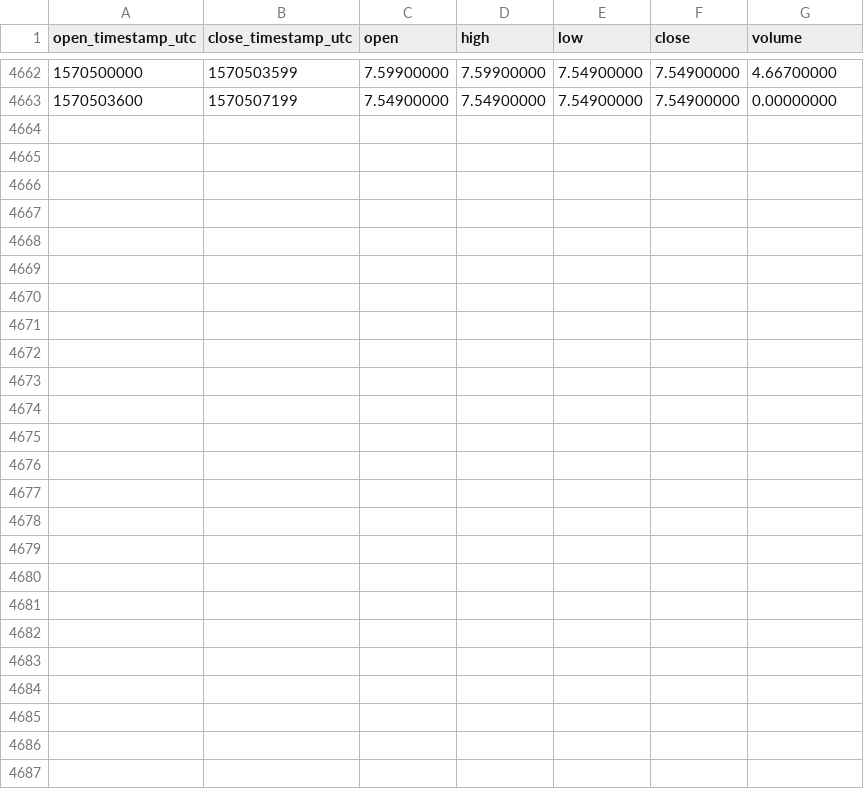
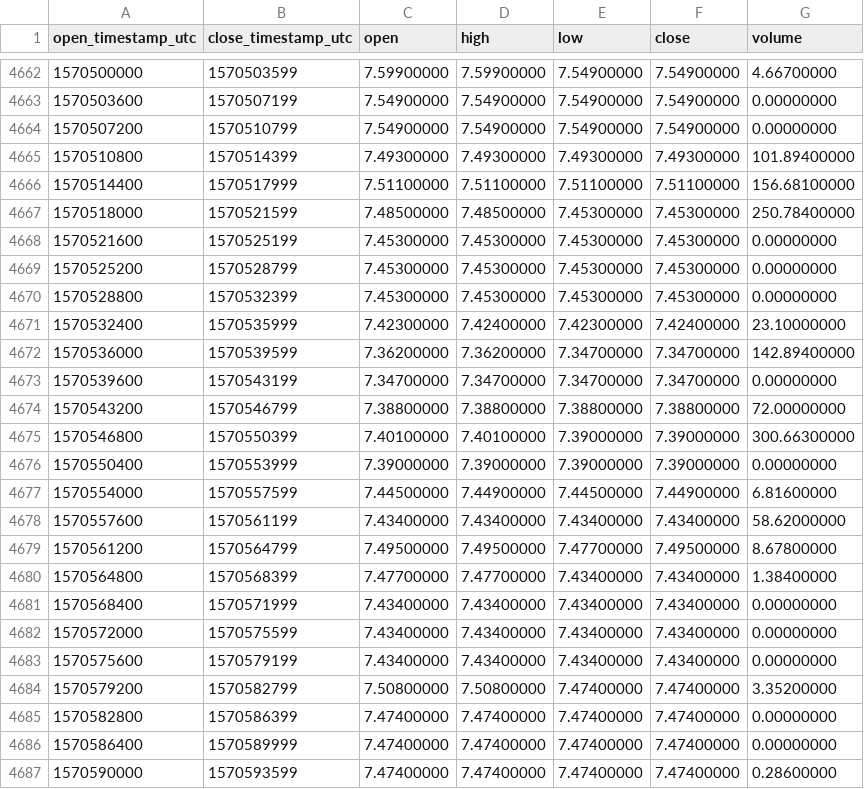
Before and after one commit to cryptobigbro/binance-NEOPAX, a CSV file: binance-NEOPAX-1h.csv, drawn as a sheet; only a part is shown, gaps mark what is left out; the diff names each change by its address in the sheet, - before the commit and + after, or states it on an @@ line.

Commit message:
Update OHLCV data.

```diff
--- a/binance-NEOPAX-1h.csv
+++ b/binance-NEOPAX-1h.csv
+row 4664: 1570507200 | 1570510799 | 7.54900000 | 7.54900000 | 7.54900000 | 7.54900000 | 0.00000000
+row 4665: 1570510800 | 1570514399 | 7.49300000 | 7.49300000 | 7.49300000 | 7.49300000 | 101.89400000
+row 4666: 1570514400 | 1570517999 | 7.51100000 | 7.51100000 | 7.51100000 | 7.51100000 | 156.68100000
+row 4667: 1570518000 | 1570521599 | 7.48500000 | 7.48500000 | 7.45300000 | 7.45300000 | 250.78400000
+row 4668: 1570521600 | 1570525199 | 7.45300000 | 7.45300000 | 7.45300000 | 7.45300000 | 0.00000000
+row 4669: 1570525200 | 1570528799 | 7.45300000 | 7.45300000 | 7.45300000 | 7.45300000 | 0.00000000
+row 4670: 1570528800 | 1570532399 | 7.45300000 | 7.45300000 | 7.45300000 | 7.45300000 | 0.00000000
+row 4671: 1570532400 | 1570535999 | 7.42300000 | 7.42400000 | 7.42300000 | 7.42400000 | 23.10000000
+row 4672: 1570536000 | 1570539599 | 7.36200000 | 7.36200000 | 7.34700000 | 7.34700000 | 142.89400000
+row 4673: 1570539600 | 1570543199 | 7.34700000 | 7.34700000 | 7.34700000 | 7.34700000 | 0.00000000
+row 4674: 1570543200 | 1570546799 | 7.38800000 | 7.38800000 | 7.38800000 | 7.38800000 | 72.00000000
+row 4675: 1570546800 | 1570550399 | 7.40100000 | 7.40100000 | 7.39000000 | 7.39000000 | 300.66300000
+row 4676: 1570550400 | 1570553999 | 7.39000000 | 7.39000000 | 7.39000000 | 7.39000000 | 0.00000000
+row 4677: 1570554000 | 1570557599 | 7.44500000 | 7.44900000 | 7.44500000 | 7.44900000 | 6.81600000
+row 4678: 1570557600 | 1570561199 | 7.43400000 | 7.43400000 | 7.43400000 | 7.43400000 | 58.62000000
+row 4679: 1570561200 | 1570564799 | 7.49500000 | 7.49500000 | 7.47700000 | 7.49500000 | 8.67800000
+row 4680: 1570564800 | 1570568399 | 7.47700000 | 7.47700000 | 7.43400000 | 7.43400000 | 1.38400000
+row 4681: 1570568400 | 1570571999 | 7.43400000 | 7.43400000 | 7.43400000 | 7.43400000 | 0.00000000
+row 4682: 1570572000 | 1570575599 | 7.43400000 | 7.43400000 | 7.43400000 | 7.43400000 | 0.00000000
+row 4683: 1570575600 | 1570579199 | 7.43400000 | 7.43400000 | 7.43400000 | 7.43400000 | 0.00000000
+row 4684: 1570579200 | 1570582799 | 7.50800000 | 7.50800000 | 7.47400000 | 7.47400000 | 3.35200000
+row 4685: 1570582800 | 1570586399 | 7.47400000 | 7.47400000 | 7.47400000 | 7.47400000 | 0.00000000
+row 4686: 1570586400 | 1570589999 | 7.47400000 | 7.47400000 | 7.47400000 | 7.47400000 | 0.00000000
+row 4687: 1570590000 | 1570593599 | 7.47400000 | 7.47400000 | 7.47400000 | 7.47400000 | 0.28600000
```
Also changed, not shown: binance-NEOPAX-1d.csv.
